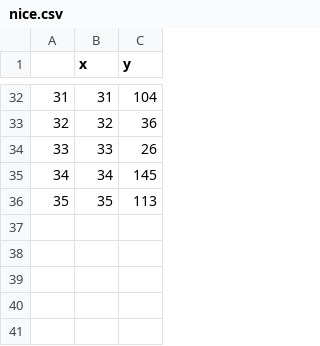
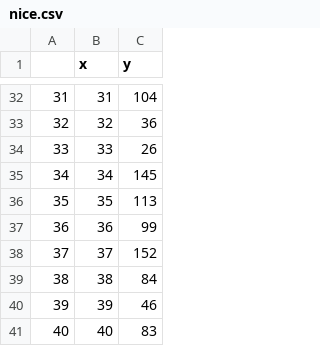
Before and after one commit to murpholinox/plotcovid19mx, a CSV file: nice.csv, drawn as a sheet; only a part is shown, gaps mark what is left out; the diff names each change by its address in the sheet, - before the commit and + after, or states it on an @@ line.

```diff
--- a/nice.csv
+++ b/nice.csv
+row 37: 36 | 36 | 99
+row 38: 37 | 37 | 152
+row 39: 38 | 38 | 84
+row 40: 39 | 39 | 46
+row 41: 40 | 40 | 83
```
Also changed, not shown: clean.csv, clean_r.csv, 3 other files.
